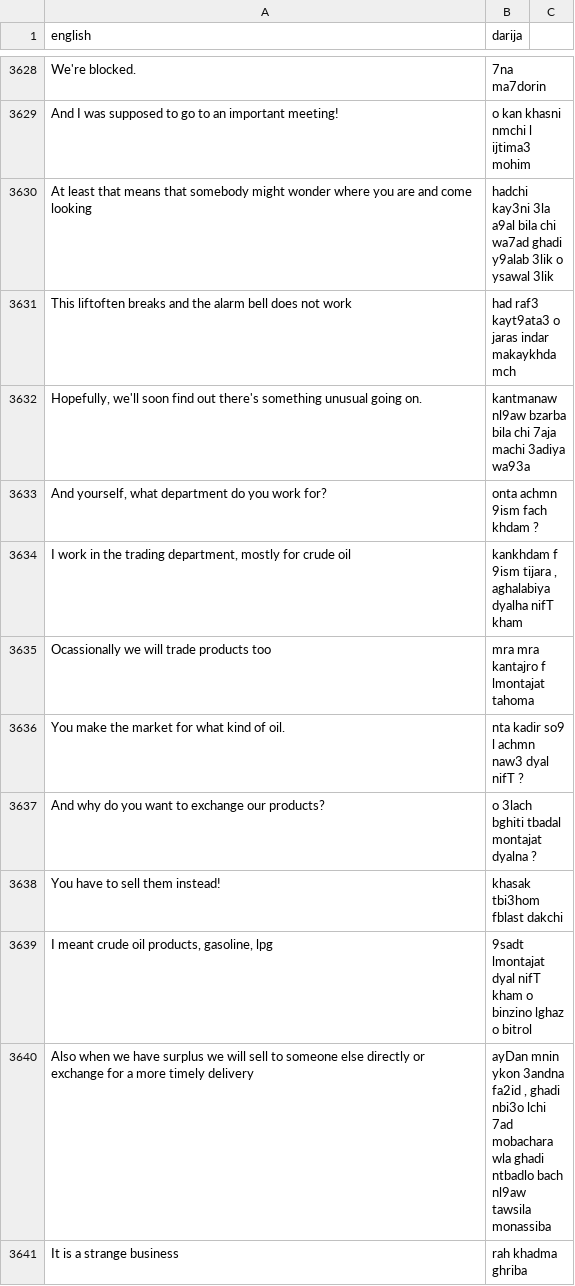
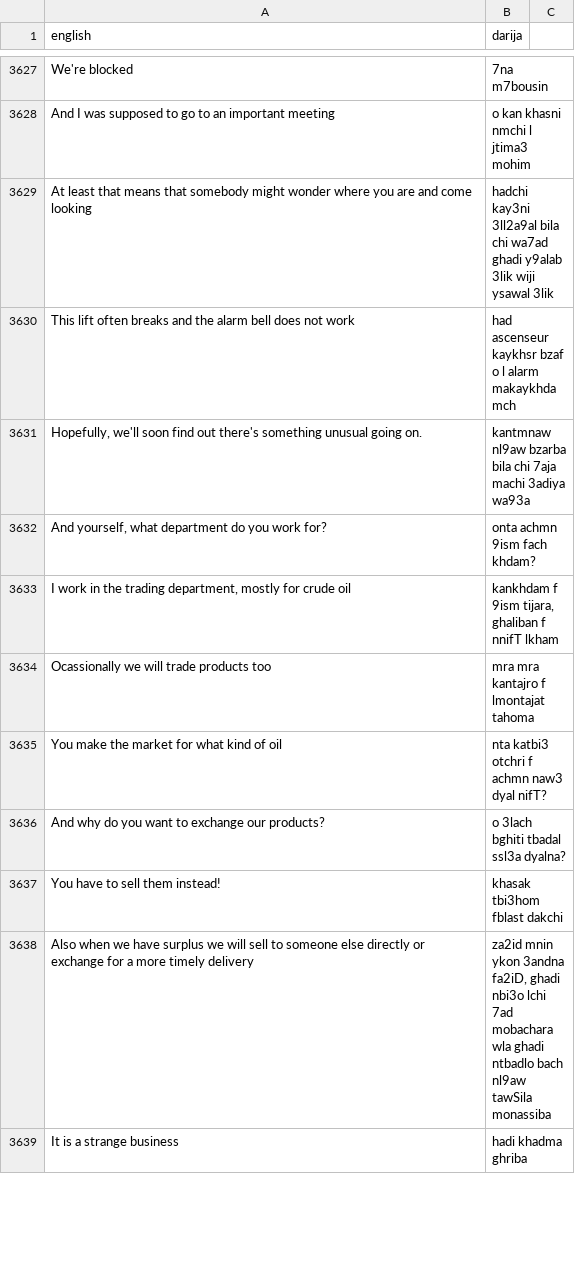
Before and after one commit to darija-open-dataset/dataset, a CSV file: sentences.csv, drawn as a sheet; only a part is shown, gaps mark what is left out; removed rows and columns are numbered as before the commit, all else as after; the diff covers the shown part only; the diff names each change by its address in the sheet, - before the commit and + after, or states it on an @@ line.

```diff
--- a/sentences.csv
+++ b/sentences.csv
-A3627 (english): We're blocked.
+A3627 (english): We're blocked
-B3627 (darija): 7na ma7dorin
+B3627 (darija): 7na m7bousin
-A3628 (english): …an important meeting!
+A3628 (english): …an important meeting
-B3628 (darija): o kan khasni nmchi l ijtima3 mohim
+B3628 (darija): o kan khasni nmchi l jtima3 mohim
-B3629 (darija): hadchi kay3ni 3la a9al bila chi wa7ad ghadi y9alab 3lik o ysawal 3lik
+B3629 (darija): hadchi kay3ni 3ll2a9al bila chi wa7ad ghadi y9alab 3lik wiji ysawal 3lik
-A3630 (english): This liftoften breaks and…
+A3630 (english): This lift often breaks and…
-B3630 (darija): had raf3 kayt9ata3 o jaras indar makaykhdamch
+B3630 (darija): had ascenseur kaykhsr bzaf o l alarm makaykhdamch
-B3631 (darija): kantmanaw nl9aw bzarba…
+B3631 (darija): kantmnaw nl9aw bzarba…
-B3632 (darija): onta achmn 9ism fach khdam ?
+B3632 (darija): onta achmn 9ism fach khdam?
-B3633 (darija): …f 9ism tijara , aghalabiya dyalha nifT kham
+B3633 (darija): …f 9ism tijara, ghaliban f nnifT lkham
-A3635 (english): You make the market for what kind of oil.
+A3635 (english): You make the market for what kind of oil
-B3635 (darija): nta kadir so9 l achmn naw3 dyal nifT ?
+B3635 (darija): nta katbi3 otchri f achmn naw3 dyal nifT?
-B3636 (darija): o 3lach bghiti tbadal montajat dyalna ?
+B3636 (darija): o 3lach bghiti tbadal ssl3a dyalna?
-row 3639: I meant crude oil products, gasoline, lpg | 9sadt lmontajat dyal nifT kham o binzino lghaz o bitrol
-B3638 (darija): ayDan mnin ykon 3andna fa2id , ghadi nbi3o lchi 7ad mobachara wla ghadi ntbadlo bach nl9aw tawsila monassiba
+B3638 (darija): za2id mnin ykon 3andna fa2iD, ghadi nbi3o lchi 7ad mobachara wla ghadi ntbadlo bach nl9aw tawSila monassiba
-B3639 (darija): rah khadma ghriba
+B3639 (darija): hadi khadma ghriba
```
Also changed, not shown: 4 added rows, 4 removed rows and 36 edited cells elsewhere in this file.
